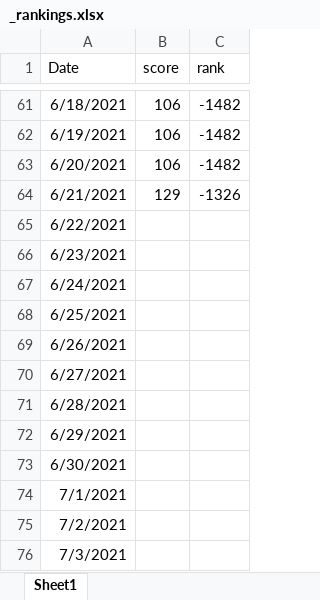
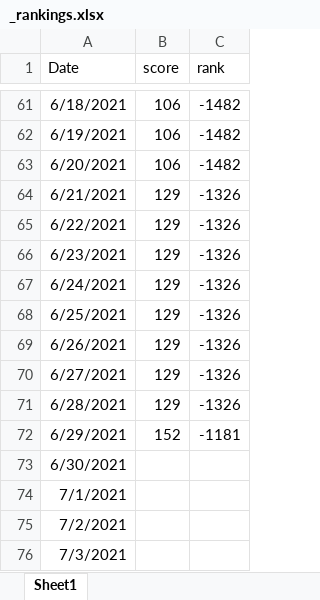
Before and after one commit to kerbless/oii2021, an Excel workbook: _resources/_rankings.xlsx, sheet Sheet1, drawn as a sheet; only a part is shown, gaps mark what is left out; values as stored, in another font and other column widths than the file's, no borders; charts and pictures not drawn; the diff names each change by its address in the sheet, - before the commit and + after, or states it on an @@ line.

Commit message:
updated rankings

```diff
--- a/_resources/_rankings.xlsx (sheet Sheet1)
+++ b/_resources/_rankings.xlsx (sheet Sheet1)
-B65:B71 (score): (empty)
+B65:B71 (score): 129
-C65:C71 (rank): (empty)
+C65:C71 (rank): -1326
-B72 (score): (empty)
+B72 (score): 152
-C72 (rank): (empty)
+C72 (rank): -1181
```
Also changed, not shown: charts or pictures.
